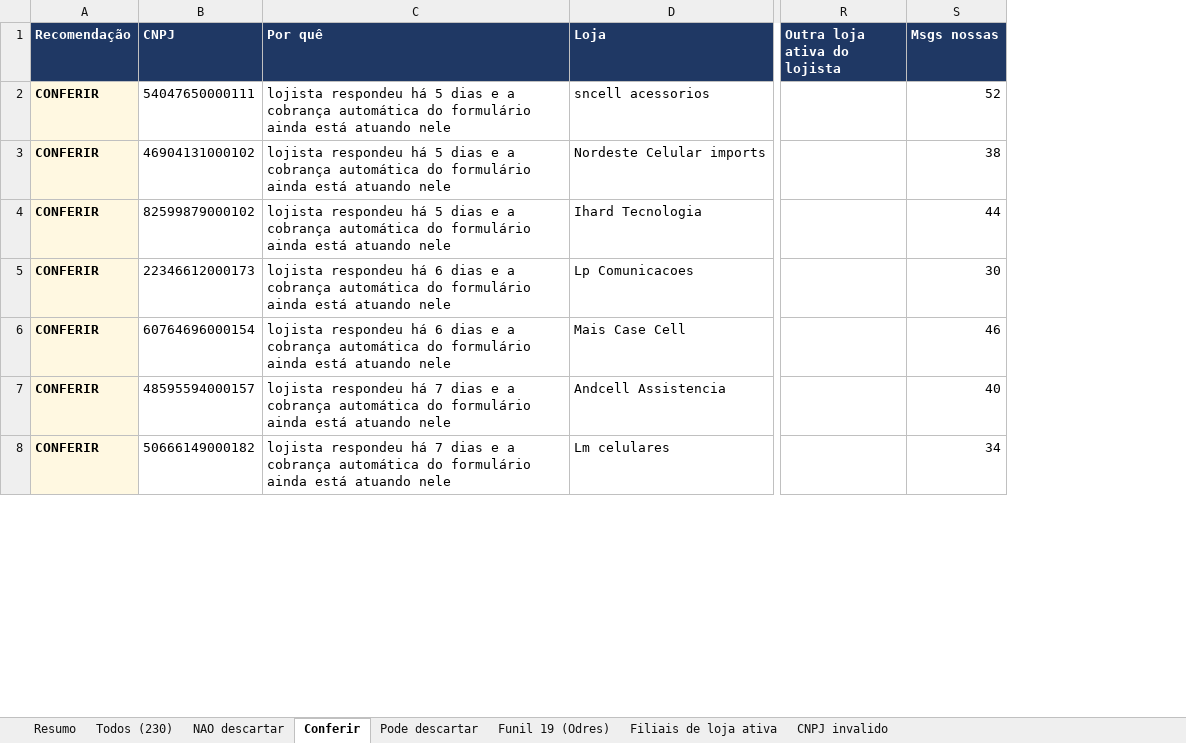
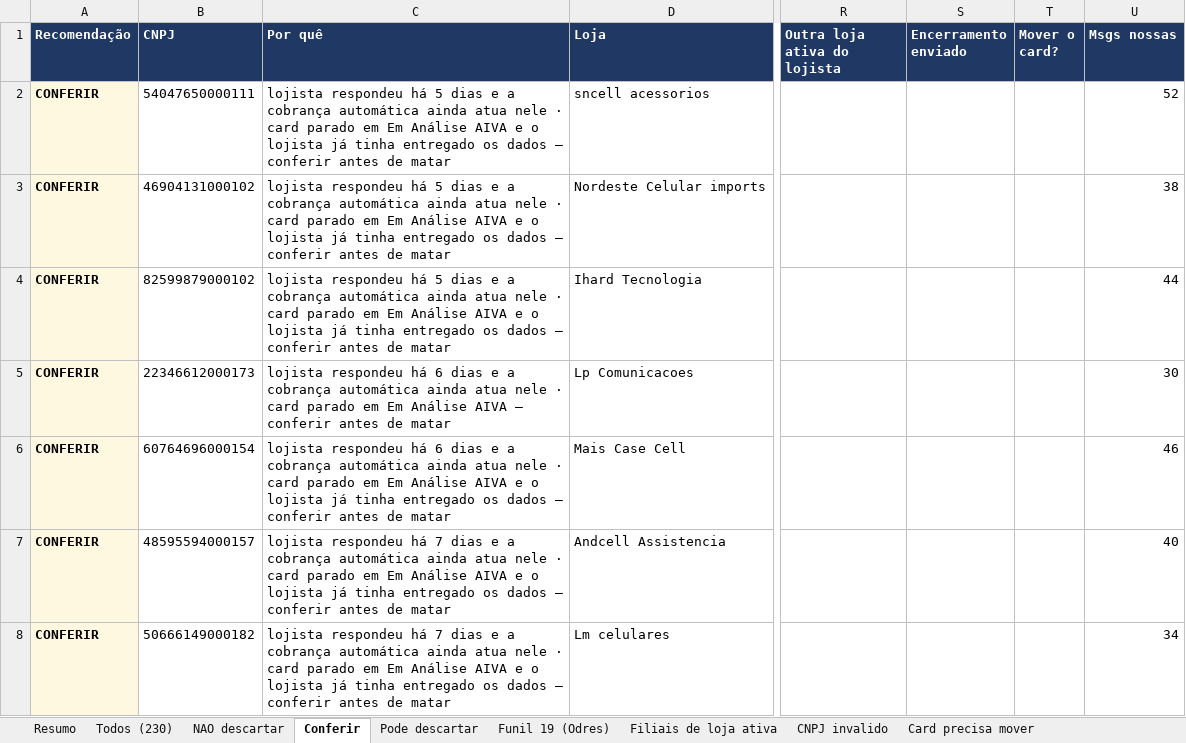
Before and after one commit to Aldorj26/sdr-aiva, an Excel workbook: docs/Descartados-conferidos-2026-09-22.xlsx, sheet Conferir, drawn as a sheet; only a part is shown, gaps mark what is left out; values as stored, in another font and other column widths than the file's, no borders; the diff covers the shown part only; the diff names each change by its address in the sheet, - before the commit and + after, or states it on an @@ line.

```diff
--- a/docs/Descartados-conferidos-2026-09-22.xlsx (sheet Conferir)
+++ b/docs/Descartados-conferidos-2026-09-22.xlsx (sheet Conferir)
+sheet tab: Card precisa mover
+column S (Encerramento enviado), empty
+column T (Mover o card?), empty
-C2:C4 (Por quê): …cobrança automática do formulário ainda está atuando nele
+C2:C4 (Por quê): …cobrança automática ainda atua nele · card parado em Em Análise AIVA e o lojista já tinha entregado os dados — conferir antes de matar
-C5 (Por quê): …cobrança automática do formulário ainda está atuando nele
+C5 (Por quê): …cobrança automática ainda atua nele · card parado em Em Análise AIVA — conferir antes de matar
-C6 (Por quê): …cobrança automática do formulário ainda está atuando nele
+C6 (Por quê): …cobrança automática ainda atua nele · card parado em Em Análise AIVA e o lojista já tinha entregado os dados — conferir antes de matar
-C7:C8 (Por quê): …cobrança automática do formulário ainda está atuando nele
+C7:C8 (Por quê): …cobrança automática ainda atua nele · card parado em Em Análise AIVA e o lojista já tinha entregado os dados — conferir antes de matar
```
Also changed, not shown: 28 added rows and 51 edited cells elsewhere in this sheet, sheet Todos (230), sheet Pode descartar, sheet NAO descartar, sheet Filiais de loja ativa, sheet CNPJ invalido, sheet Funil 19 (Odres), 1 more sheet, docs/Descartados-no-pipeline-2026-09-22.xlsx, 8 other files.
